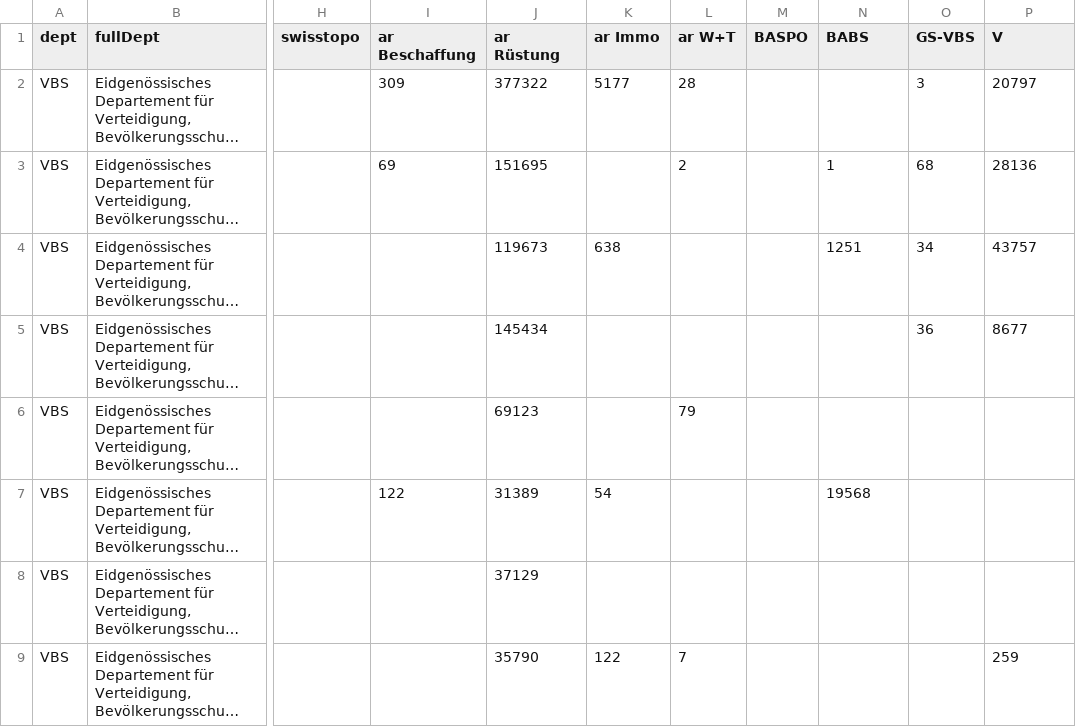
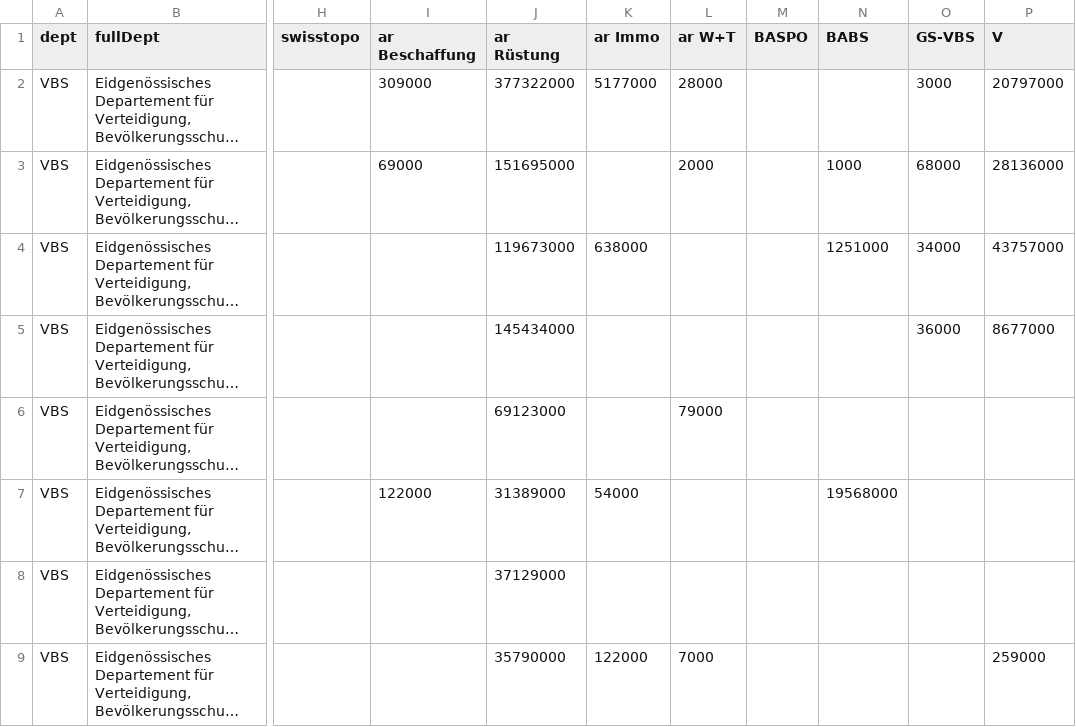
Before and after one commit to alexhaed/Swiss_Procurement_Methodology, a CSV file: csv/biggest/VBS - 2011.csv, drawn as a sheet; only a part is shown, gaps mark what is left out; long unchanged cells end in …; the diff covers the shown part only; the diff names each change by its address in the sheet, - before the commit and + after, or states it on an @@ line.

```diff
--- a/csv/biggest/VBS - 2011.csv
+++ b/csv/biggest/VBS - 2011.csv
-I2 (ar Beschaffung): 309
+I2 (ar Beschaffung): 309000
-J2 (ar Rüstung): 377322
+J2 (ar Rüstung): 377322000
-K2 (ar Immo): 5177
+K2 (ar Immo): 5177000
-L2 (ar W+T): 28
+L2 (ar W+T): 28000
-O2 (GS-VBS): 3
+O2 (GS-VBS): 3000
-P2 (V): 20797
+P2 (V): 20797000
-I3 (ar Beschaffung): 69
+I3 (ar Beschaffung): 69000
-J3 (ar Rüstung): 151695
+J3 (ar Rüstung): 151695000
-L3 (ar W+T): 2
+L3 (ar W+T): 2000
-N3 (BABS): 1
+N3 (BABS): 1000
-O3 (GS-VBS): 68
+O3 (GS-VBS): 68000
-P3 (V): 28136
+P3 (V): 28136000
-J4 (ar Rüstung): 119673
+J4 (ar Rüstung): 119673000
-K4 (ar Immo): 638
+K4 (ar Immo): 638000
-N4 (BABS): 1251
+N4 (BABS): 1251000
-O4 (GS-VBS): 34
+O4 (GS-VBS): 34000
-P4 (V): 43757
+P4 (V): 43757000
-J5 (ar Rüstung): 145434
+J5 (ar Rüstung): 145434000
-O5 (GS-VBS): 36
+O5 (GS-VBS): 36000
-P5 (V): 8677
+P5 (V): 8677000
-J6 (ar Rüstung): 69123
+J6 (ar Rüstung): 69123000
-L6 (ar W+T): 79
+L6 (ar W+T): 79000
-I7 (ar Beschaffung): 122
+I7 (ar Beschaffung): 122000
-J7 (ar Rüstung): 31389
+J7 (ar Rüstung): 31389000
-K7 (ar Immo): 54
+K7 (ar Immo): 54000
-N7 (BABS): 19568
+N7 (BABS): 19568000
-J8 (ar Rüstung): 37129
+J8 (ar Rüstung): 37129000
-J9 (ar Rüstung): 35790
+J9 (ar Rüstung): 35790000
-K9 (ar Immo): 122
+K9 (ar Immo): 122000
-L9 (ar W+T): 7
+L9 (ar W+T): 7000
-P9 (V): 259
+P9 (V): 259000
```
Also changed, not shown: 104 edited cells elsewhere in this file, csv/biggest/EFD - 2012.csv, csv/biggest/EFD - 2014.csv, 8 other files.
